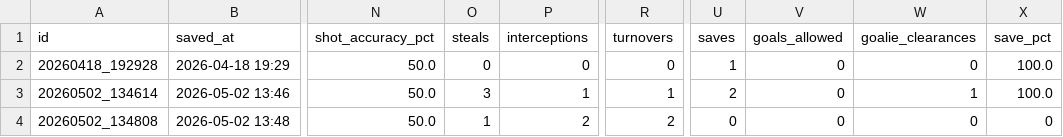
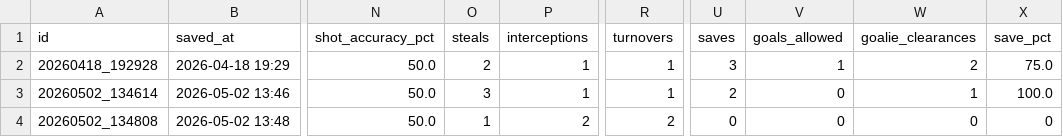
Before and after one commit to FletcherRoss/SoccerTracker, a CSV file: soccer_stats.csv, drawn as a sheet; only a part is shown, gaps mark what is left out; the diff names each change by its address in the sheet, - before the commit and + after, or states it on an @@ line.

Commit message:
stats: update soccer_stats.csv — 2026-05-02 13:49

```diff
--- a/soccer_stats.csv
+++ b/soccer_stats.csv
-O2 (steals): 0
+O2 (steals): 2
-P2 (interceptions): 0
+P2 (interceptions): 1
-R2 (turnovers): 0
+R2 (turnovers): 1
-U2 (saves): 1
+U2 (saves): 3
-V2 (goals_allowed): 0
+V2 (goals_allowed): 1
-W2 (goalie_clearances): 0
+W2 (goalie_clearances): 2
-X2 (save_pct): 100.0
+X2 (save_pct): 75.0
```
